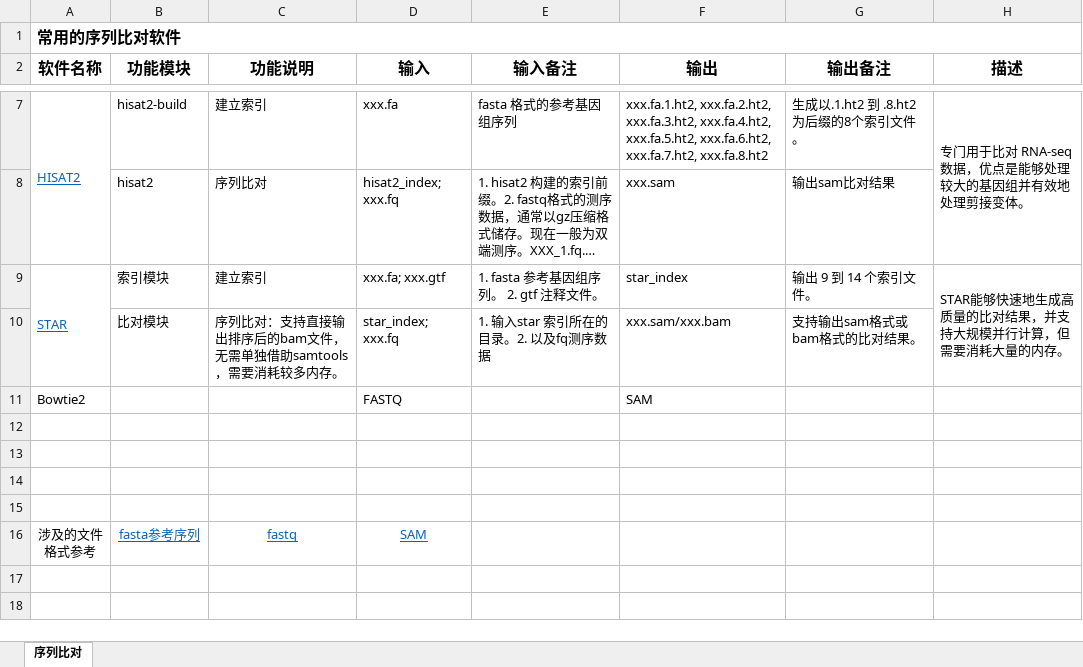
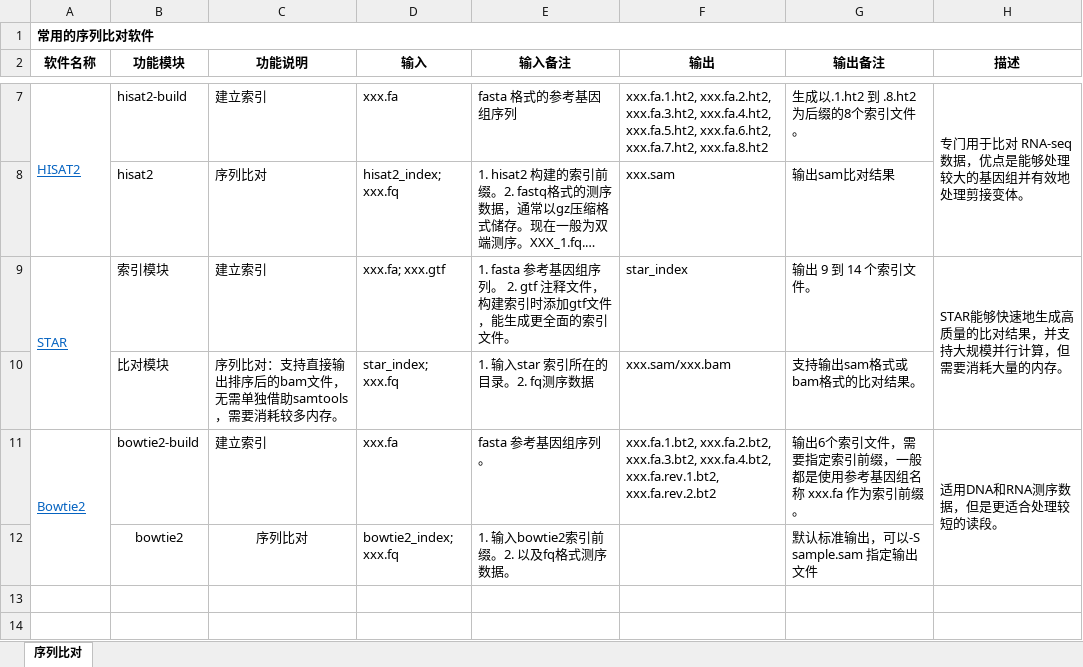
Before and after one commit to YanggWu/BioinfoDemoLab, an Excel workbook: 常用工具/常用软件统计.xlsx, sheet 序列比对, drawn as a sheet; only a part is shown, gaps mark what is left out; the shorter side is filled out with more unchanged rows; long unchanged cells end in …; values as stored, in another font and other column widths than the file's, no borders; removed rows and columns are numbered as before the commit, all else as after; the diff names each change by its address in the sheet, - before the commit and + after, or states it on an @@ line.

```diff
--- a/常用工具/常用软件统计.xlsx (sheet 序列比对)
+++ b/常用工具/常用软件统计.xlsx (sheet 序列比对)
@@ A1 text size: smaller @@
@@ A2:H2 text size: smaller @@
-E9 (输入备注): 1. fasta 参考基因组序列。 2. gtf 注释文件。
+E9 (输入备注): 1. fasta 参考基因组序列。 2. gtf 注释文件，构建索引时添加gtf文件，能生成更全面的索引文件。
-E10 (输入备注): 1. 输入star 索引所在的目录。2. 以及fq测序数据
+E10 (输入备注): 1. 输入star 索引所在的目录。2. fq测序数据
-row 11: Bowtie2 |  |  | FASTQ |  | SAM
-row 11: (empty)
+row 11: Bowtie2 | bowtie2-build | 建立索引 | xxx.fa | fasta 参考基因组序列。 | xxx.fa.1.bt2, xxx.fa.2.bt2, xxx.fa.3.bt2, xxx.fa.4.bt2, xxx.fa.rev.1.bt2, xxx.fa.rev.2.bt2 | 输出6个索引文件，需要指定索引前缀，一般都是使用参考基因组名称 xxx.fa 作为索引前缀。 | 适用DNA和RNA测序数据，但是更适合处理较短的读段。
+A11:A12 merged
+H11:H12 merged
+row 12:  | bowtie2 | 序列比对 | bowtie2_index; xxx.fq | 1. 输入bowtie2索引前缀。2. 以及fq格式测序数据。 |  | 默认标准输出，可以-S sample.sam 指定输出文件
```
Also changed, not shown: 3 other files.
